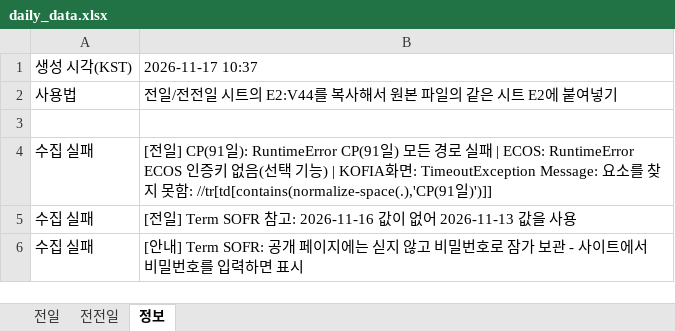
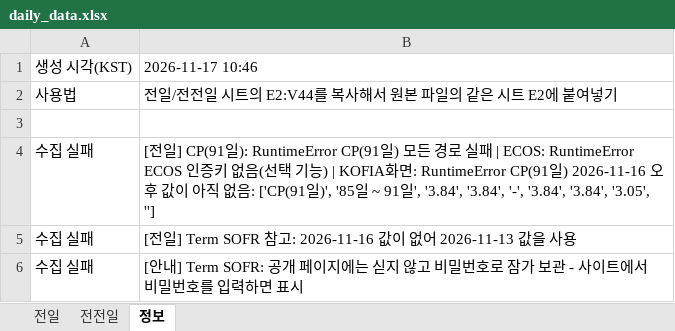
Before and after one commit to goldsohnmin-alt/Daily-, an Excel workbook: docs/daily_data.xlsx, sheet 정보, drawn as a sheet; values as stored, in another font and other column widths than the file's, no borders; the diff names each change by its address in the sheet, - before the commit and + after, or states it on an @@ line.

```diff
--- a/docs/daily_data.xlsx (sheet 정보)
+++ b/docs/daily_data.xlsx (sheet 정보)
-B1: 2026-11-17 10:37
+B1: 2026-11-17 10:46
-B4: …면: TimeoutException Message: 요소를 찾지 못함: //tr[td[contains(normalize-space(.),'CP(91일)')]]
+B4: …면: RuntimeError CP(91일) 2026-11-16 오후 값이 아직 없음: ['CP(91일)', '85일 ~ 91일', '3.84', '3.84', '-', '3.84', '3.84', '3.05', '']
```
Also changed, not shown: sheet 전전일, 7 other files.
